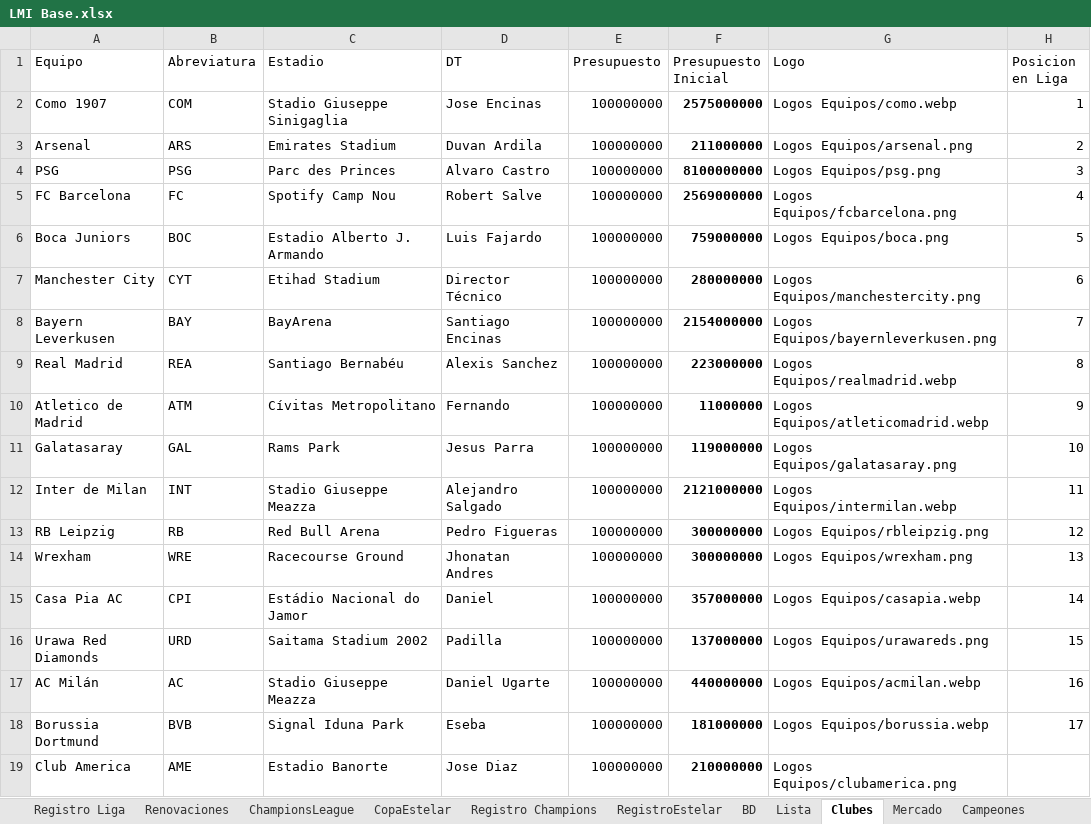
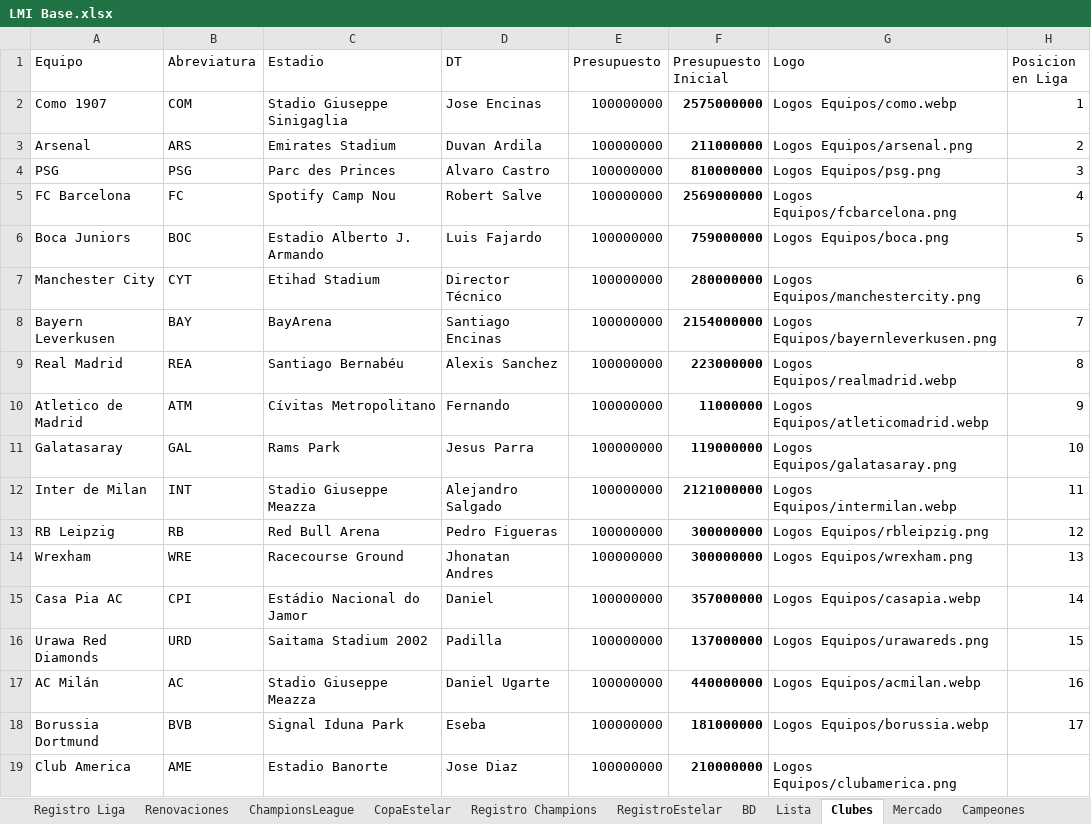
Before and after one commit to DekaosSv/LMI---Plataforma, an Excel workbook: LMI Base.xlsx, sheet Clubes, drawn as a sheet; values as stored, in another font and other column widths than the file's, no borders; the diff names each change by its address in the sheet, - before the commit and + after, or states it on an @@ line.

Commit message:
Actualización automática de base de datos y web

```diff
--- a/LMI Base.xlsx (sheet Clubes)
+++ b/LMI Base.xlsx (sheet Clubes)
-F4 (Presupuesto Inicial): 8100000000
+F4 (Presupuesto Inicial): 810000000
```
Also changed, not shown: 2 other files.
